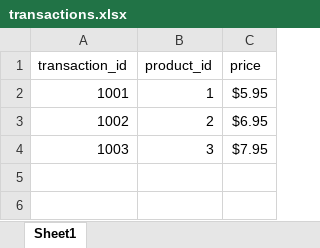
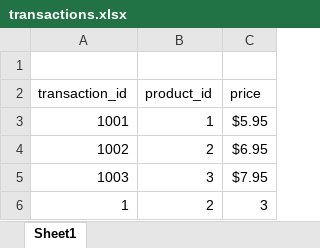
Before and after one commit to learnertariq/working-with-sheets-python, an Excel workbook: transactions.xlsx, sheet Sheet1, drawn as a sheet; values as stored, in another font and other column widths than the file's, no borders; the diff names each change by its address in the sheet, - before the commit and + after, or states it on an @@ line.

Commit message:
add new row data & Insert empty rows

```diff
--- a/transactions.xlsx (sheet Sheet1)
+++ b/transactions.xlsx (sheet Sheet1)
+row 1: (empty)
+row 6: 1 | 2 | 3
```
Also changed, not shown: 1 other file.
